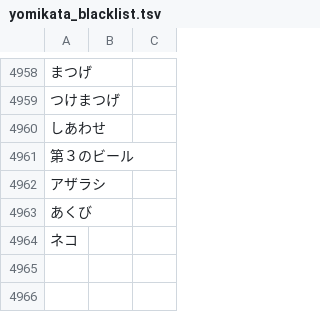
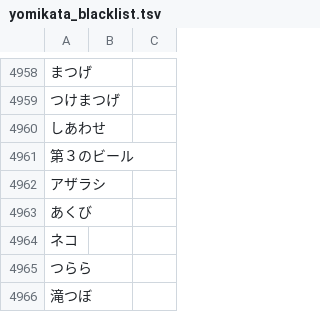
Before and after one commit to attilammagyar/jp-flashcards, a TSV file: skritter/yomikata_blacklist.tsv, drawn as a sheet; only a part is shown, gaps mark what is left out.

```diff
--- a/skritter/yomikata_blacklist.tsv
+++ b/skritter/yomikata_blacklist.tsv
@@ -4964 +4964,3 @@
 ネコ
+つらら
+滝つぼ
```
Also changed, not shown: skritter/skritter.my_list.tsv.
